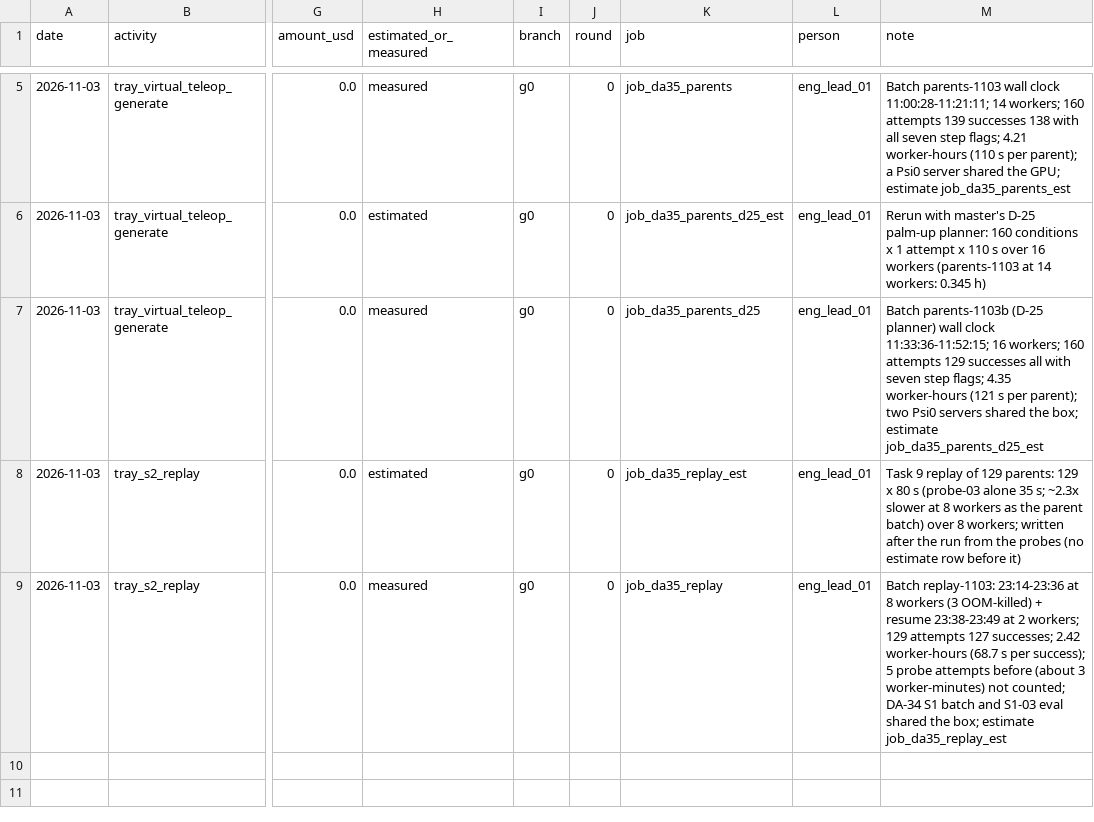
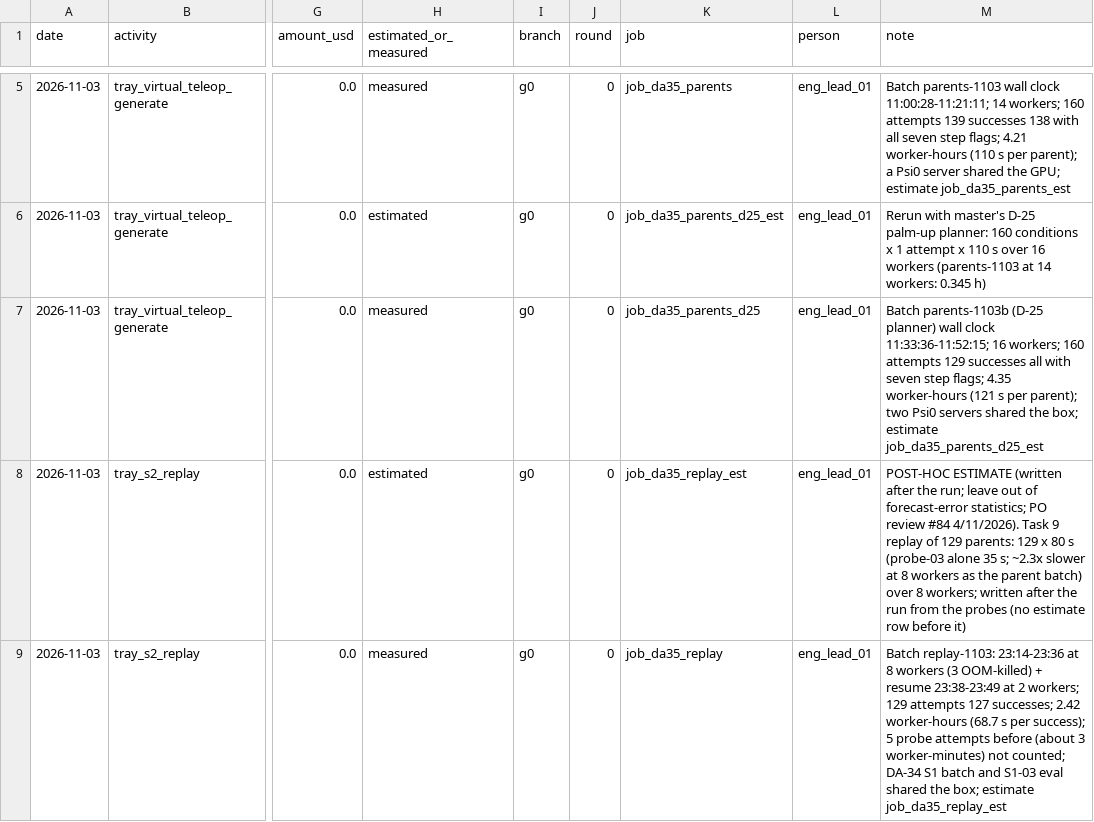
Before and after one commit to hiwe0305/denso-challenge, a CSV file: docs/g0/ledger/DA-35.csv, drawn as a sheet; only a part is shown, gaps mark what is left out; the diff names each change by its address in the sheet, - before the commit and + after, or states it on an @@ line.

```diff
--- a/docs/g0/ledger/DA-35.csv
+++ b/docs/g0/ledger/DA-35.csv
-M8 (note): Task 9…
+M8 (note): POST-HOC ESTIMATE (written after the run; leave out of forecast-error statistics; PO review #84 4/11/2026). Task 9…
```
Also changed, not shown: 1 other file.
